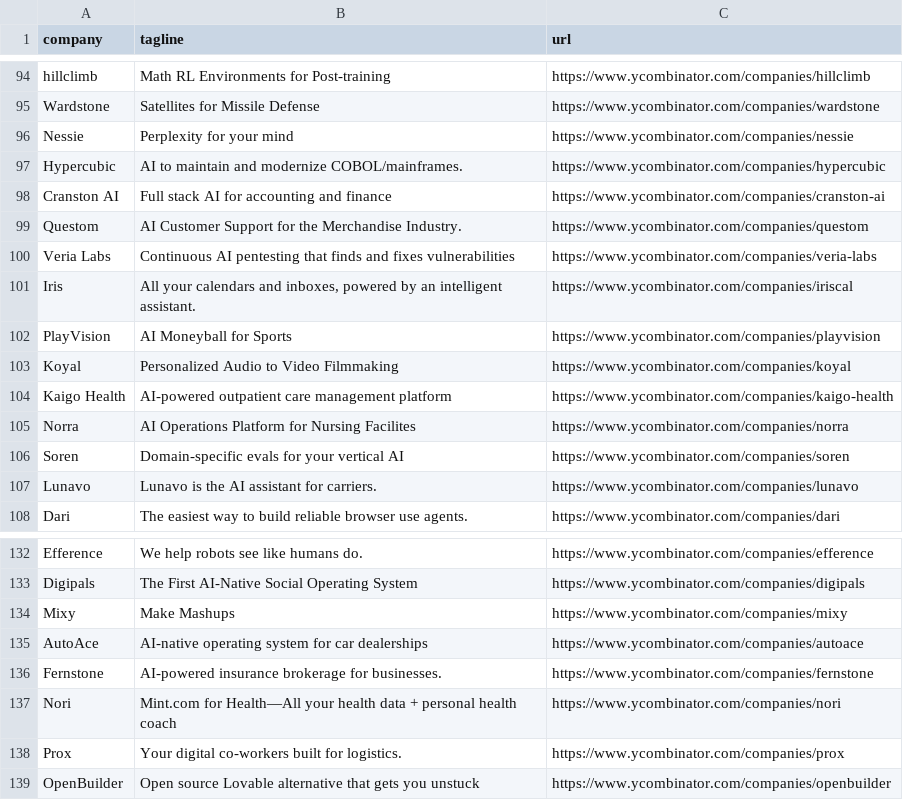
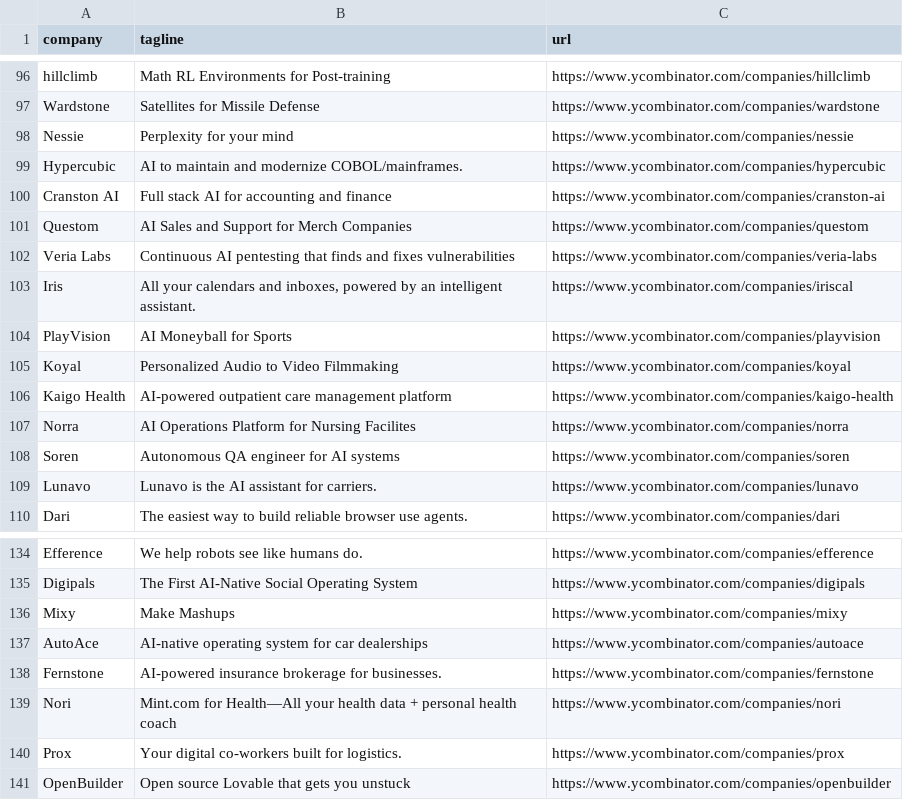
Before and after one commit to mcottle1/yc-updates, a CSV file: companies.csv, drawn as a sheet; only a part is shown, gaps mark what is left out; the diff covers the shown part only.

```diff
--- a/companies.csv
+++ b/companies.csv
@@ -98,3 +100,3 @@ Hypercubic,AI to maintain and modernize COBOL/mainframes.,https://www.ycombinato
 Cranston AI,Full stack AI for accounting and finance,https://www.ycombinator.com/companies/cranston-ai
-Questom,AI Customer Support for the Merchandise Industry.,https://www.ycombinator.com/companies/questom
+Questom,AI Sales and Support for Merch Companies,https://www.ycombinator.com/companies/questom
 Veria Labs,Continuous AI pentesting that finds and fixes vulnerabilities,https://www.ycombinator.com/companies/veria-labs
@@ -105,3 +107,3 @@ Kaigo Health,AI-powered outpatient care management platform,https://www.ycombina
 Norra,AI Operations Platform for Nursing Facilites,https://www.ycombinator.com/companies/norra
-Soren,Domain-specific evals for your vertical AI,https://www.ycombinator.com/companies/soren
+Soren,Autonomous QA engineer for AI systems,https://www.ycombinator.com/companies/soren
 Lunavo,Lunavo is the AI assistant for carriers.,https://www.ycombinator.com/companies/lunavo
@@ -138,2 +140,2 @@ Nori,Mint.com for Health—All your health data + personal health coach,https://
 Prox,Your digital co-workers built for logistics.,https://www.ycombinator.com/companies/prox
-OpenBuilder,Open source Lovable alternative that gets you unstuck,https://www.ycombinator.com/companies/openbuilder
+OpenBuilder,Open source Lovable that gets you unstuck,https://www.ycombinator.com/companies/openbuilder
```
Also changed, not shown: 3 added rows, 1 removed row and 6 edited cells elsewhere in this file.
